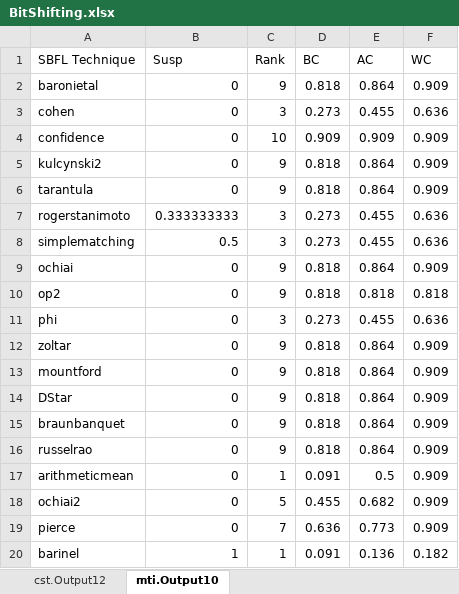
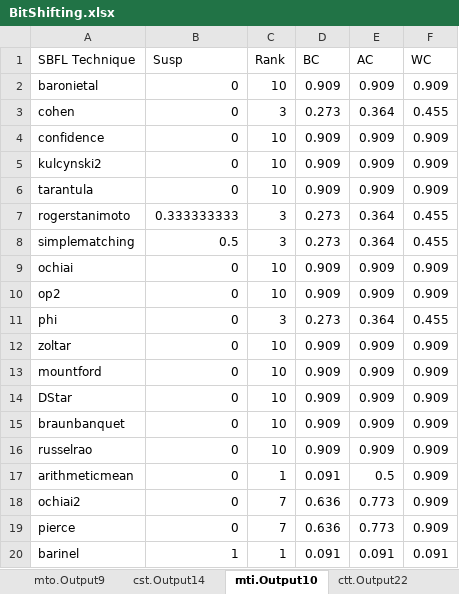
Before and after one commit to lowcomote/Testing4DSLs, an Excel workbook: org.imt.tdl.sbfl.evaluation/evaluationData/BitShifting.xlsx, sheet mti.Output10, drawn as a sheet; values as stored, in another font and other column widths than the file's, no borders; the diff names each change by its address in the sheet, - before the commit and + after, or states it on an @@ line.

```diff
--- a/org.imt.tdl.sbfl.evaluation/evaluationData/BitShifting.xlsx (sheet mti.Output10)
+++ b/org.imt.tdl.sbfl.evaluation/evaluationData/BitShifting.xlsx (sheet mti.Output10)
+sheet tab: mto.Output9
+sheet tab: cst.Output14
+sheet tab: ctt.Output22
-C2 (Rank): 9
+C2 (Rank): 10
-D2 (BC): 0.818
+D2 (BC): 0.909
-E2 (AC): 0.864
+E2 (AC): 0.909
-E3 (AC): 0.455
+E3 (AC): 0.364
-F3 (WC): 0.636
+F3 (WC): 0.455
-C5:C6 (Rank): 9
+C5:C6 (Rank): 10
-D5:D6 (BC): 0.818
+D5:D6 (BC): 0.909
-E5:E6 (AC): 0.864
+E5:E6 (AC): 0.909
-E7:E8 (AC): 0.455
+E7:E8 (AC): 0.364
-F7:F8 (WC): 0.636
+F7:F8 (WC): 0.455
-C9:C10 (Rank): 9
+C9:C10 (Rank): 10
-D9:D10 (BC): 0.818
+D9:D10 (BC): 0.909
-E9 (AC): 0.864
+E9 (AC): 0.909
-E10 (AC): 0.818
+E10 (AC): 0.909
-F10 (WC): 0.818
+F10 (WC): 0.909
-E11 (AC): 0.455
+E11 (AC): 0.364
-F11 (WC): 0.636
+F11 (WC): 0.455
-C12:C16 (Rank): 9
+C12:C16 (Rank): 10
-D12:D16 (BC): 0.818
+D12:D16 (BC): 0.909
-E12:E16 (AC): 0.864
+E12:E16 (AC): 0.909
-C18 (Rank): 5
+C18 (Rank): 7
-D18 (BC): 0.455
+D18 (BC): 0.636
-E18 (AC): 0.682
+E18 (AC): 0.773
-E20 (AC): 0.136
+E20 (AC): 0.091
-F20 (WC): 0.182
+F20 (WC): 0.091
```
Also changed, not shown: sheet cst.Output12, other sheet tabs.
